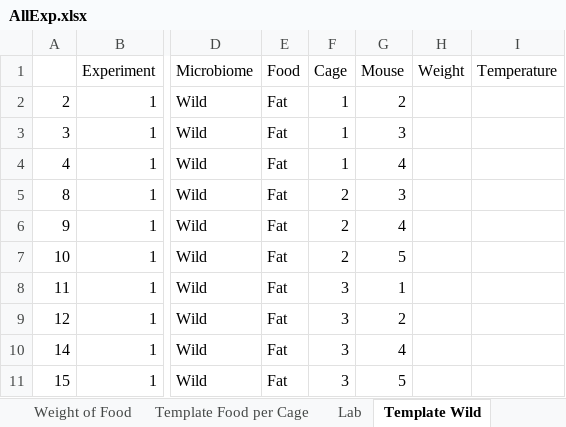
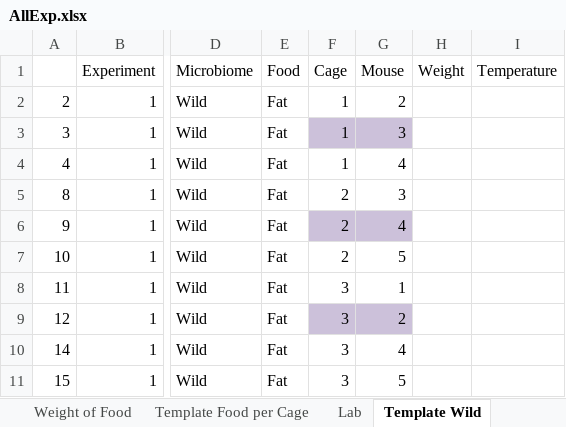
Before and after one commit to matthewsdreier/NAFLD-Analysis, an Excel workbook: AllExp.xlsx, sheet Template Wild, drawn as a sheet; only a part is shown, gaps mark what is left out; values as stored, in another font and other column widths than the file's, no borders; the diff names each change by its address in the sheet, - before the commit and + after, or states it on an @@ line.

```diff
--- a/AllExp.xlsx (sheet Template Wild)
+++ b/AllExp.xlsx (sheet Template Wild)
-F3:G3 fill: none
+F3:G3 fill: #CCC1DA
-F6:G6 fill: none
+F6:G6 fill: #CCC1DA
-F9:G9 fill: none
+F9:G9 fill: #CCC1DA
```
Also changed, not shown: sheet Weight of Food, sheet Experiments, hidden cells, 1 other file.
